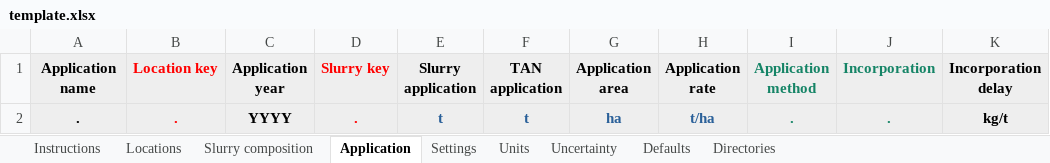
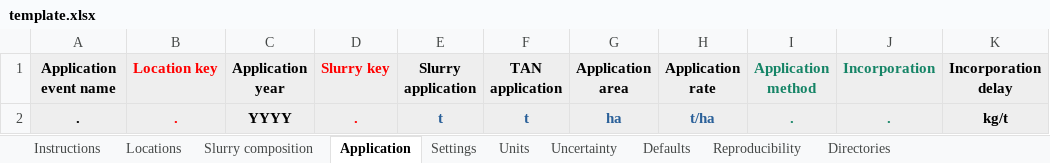
Before and after one commit to sashahafner/ALFAMI, an Excel workbook: inputs/template.xlsx, sheet Application, drawn as a sheet; only a part is shown; values as stored, in another font and other column widths than the file's, no borders; the diff names each change by its address in the sheet, - before the commit and + after, or states it on an @@ line.

```diff
--- a/inputs/template.xlsx (sheet Application)
+++ b/inputs/template.xlsx (sheet Application)
+sheet tab: Reproducibility
-A1: Application name
+A1: Application event name
```
Also changed, not shown: sheet Settings, sheet Defaults, sheet Instructions, 14 other files.
